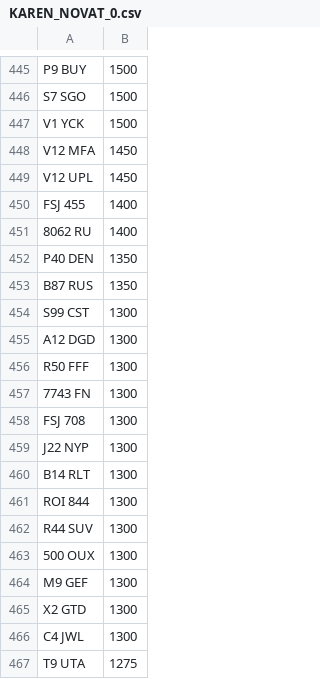
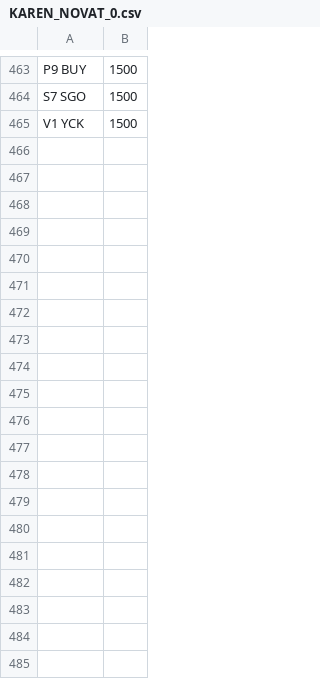
Before and after one commit to jamessaperia/simplyreg, a CSV file: csv/KAREN_NOVAT_0.csv, drawn as a sheet; only a part is shown, gaps mark what is left out; removed rows and columns are numbered as before the commit, all else as after; the diff covers the shown part only; the diff names each change by its address in the sheet, - before the commit and + after, or states it on an @@ line.

```diff
--- a/csv/KAREN_NOVAT_0.csv
+++ b/csv/KAREN_NOVAT_0.csv
-row 448: V12 MFA | 1450
-row 449: V12 UPL | 1450
-row 450: FSJ 455 | 1400
-row 451: 8062 RU | 1400
-row 452: P40 DEN | 1350
-row 453: B87 RUS | 1350
-row 454: S99 CST | 1300
-row 455: A12 DGD | 1300
-row 456: R50 FFF | 1300
-row 457: 7743 FN | 1300
-row 458: FSJ 708 | 1300
-row 459: J22 NYP | 1300
-row 460: B14 RLT | 1300
-row 461: ROI 844 | 1300
-row 462: R44 SUV | 1300
-row 463: 500 OUX | 1300
-row 464: M9 GEF | 1300
-row 465: X2 GTD | 1300
-row 466: C4 JWL | 1300
-row 467: T9 UTA | 1275
```
Also changed, not shown: 19 added rows, 18 removed rows and 1 edited cell elsewhere in this file, csv/DRIVEIN_PLUSVAT_300.csv, csv/KAREN_PLUSVAT_0.csv.
